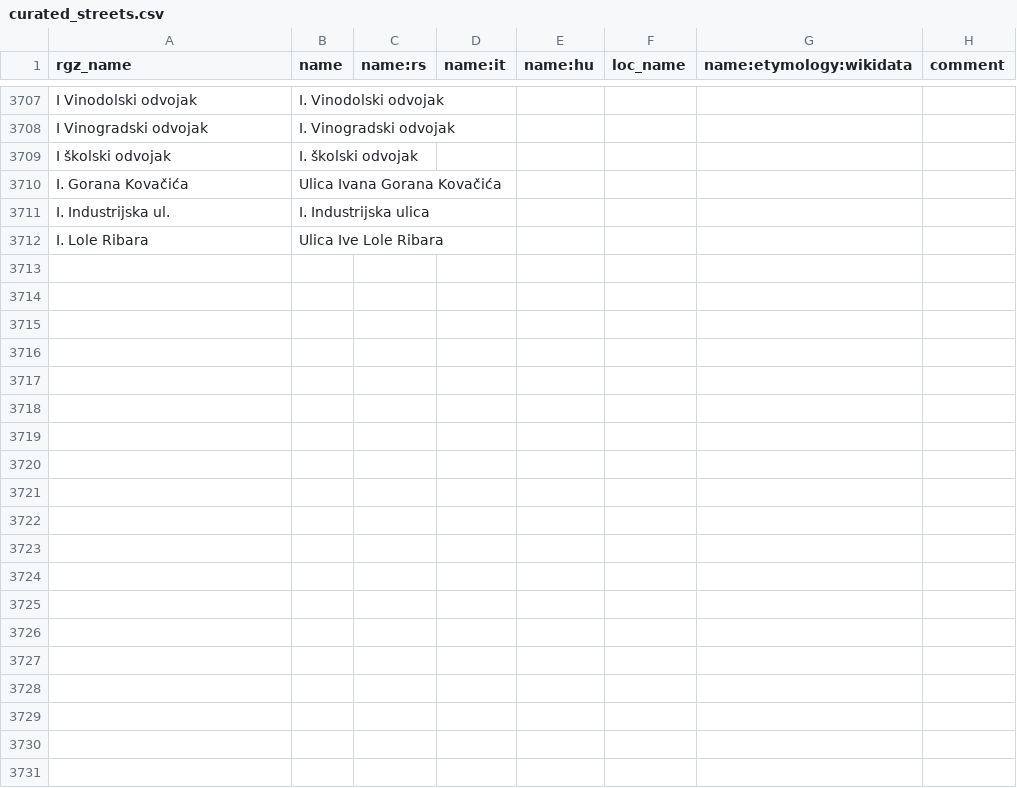
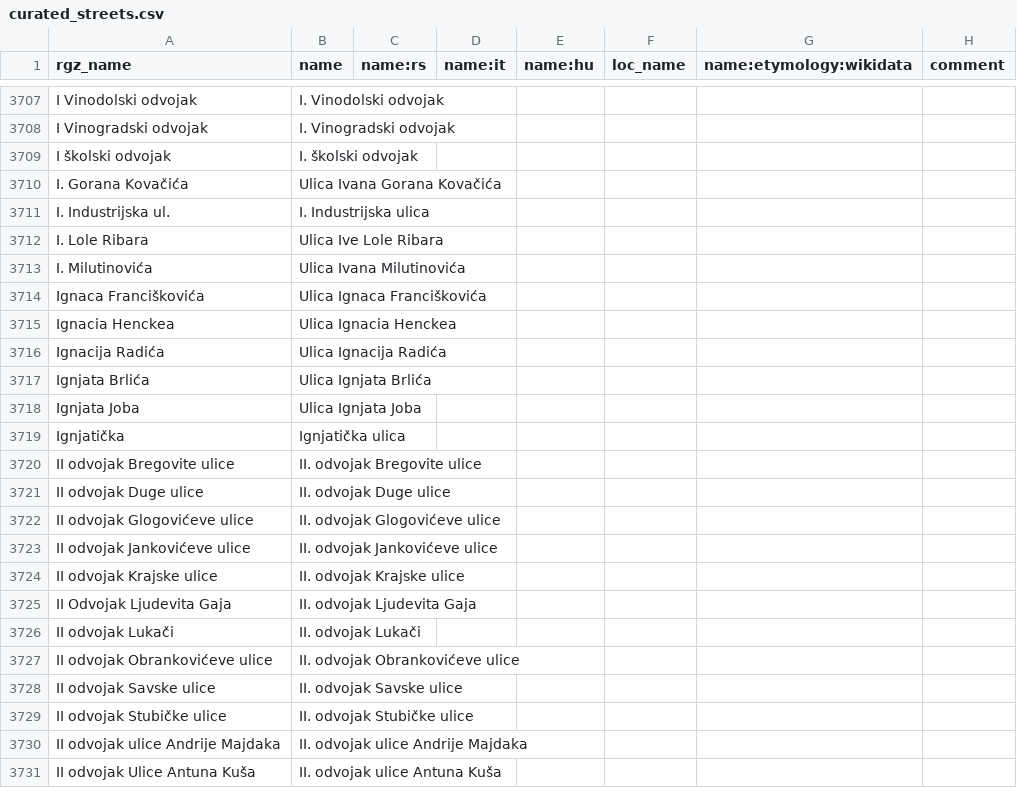
Before and after one commit to osm-hr/adresniregistar-ispravci, a CSV file: curated_streets.csv, drawn as a sheet; only a part is shown, gaps mark what is left out; the diff covers the shown part only.

Commit message:
Dodao par I-ova

```diff
--- a/curated_streets.csv
+++ b/curated_streets.csv
@@ -3712 +3712,20 @@ I. Industrijska ul.,I. Industrijska ulica,,,,,,
 I. Lole Ribara,Ulica Ive Lole Ribara,,,,,,
+I. Milutinovića,Ulica Ivana Milutinovića,,,,,,
+Ignaca Franciškovića,Ulica Ignaca Franciškovića,,,,,,
+Ignacia Henckea,Ulica Ignacia Henckea,,,,,,
+Ignacija Radića,Ulica Ignacija Radića,,,,,,
+Ignjata Brlića,Ulica Ignjata Brlića,,,,,,
+Ignjata Joba,Ulica Ignjata Joba,,,,,,
+Ignjatička,Ignjatička ulica,,,,,,
+II odvojak Bregovite ulice,II. odvojak Bregovite ulice,,,,,,
+II odvojak Duge ulice,II. odvojak Duge ulice,,,,,,
+II odvojak Glogovićeve ulice,II. odvojak Glogovićeve ulice,,,,,,
+II odvojak Jankovićeve ulice,II. odvojak Jankovićeve ulice,,,,,,
+II odvojak Krajske ulice,II. odvojak Krajske ulice,,,,,,
+II Odvojak Ljudevita Gaja,II. odvojak Ljudevita Gaja,,,,,,
+II odvojak Lukači,II. odvojak Lukači,,,,,,
+II odvojak Obrankovićeve ulice,II. odvojak Obrankovićeve ulice,,,,,,
+II odvojak Savske ulice,II. odvojak Savske ulice,,,,,,
+II odvojak Stubičke ulice,II. odvojak Stubičke ulice,,,,,,
+II odvojak ulice Andrije Majdaka,II. odvojak ulice Andrije Majdaka,,,,,,
+II odvojak Ulice Antuna Kuša,II. odvojak ulice Antuna Kuša,,,,,,
```
Also changed, not shown: 52 added rows elsewhere in this file.
